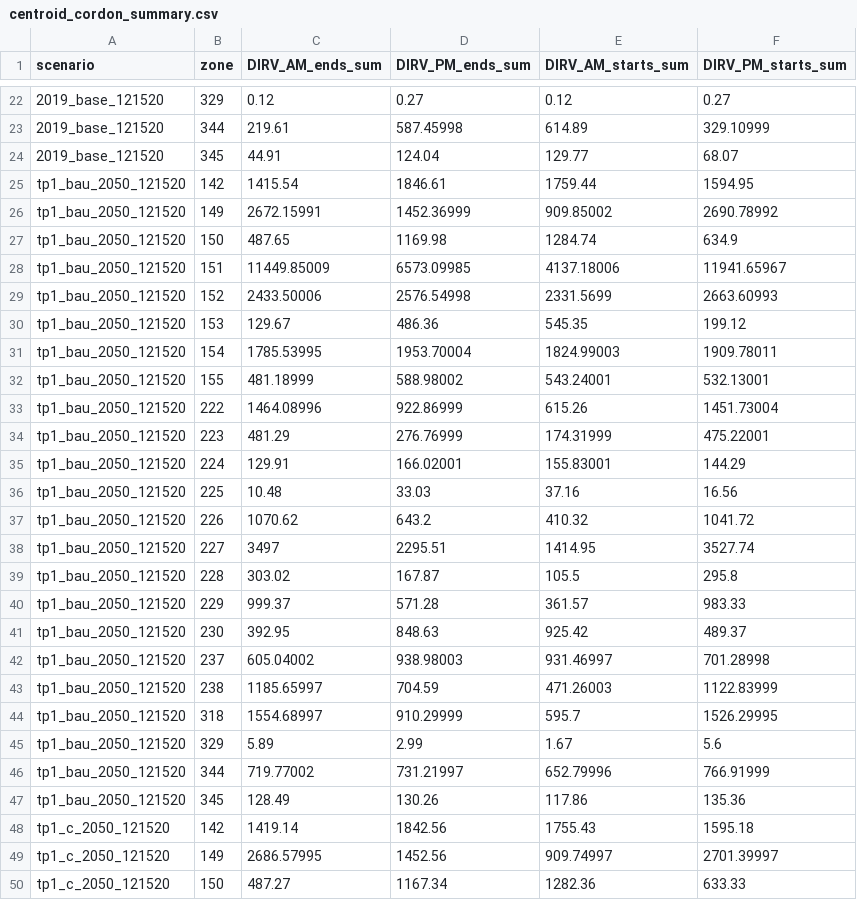
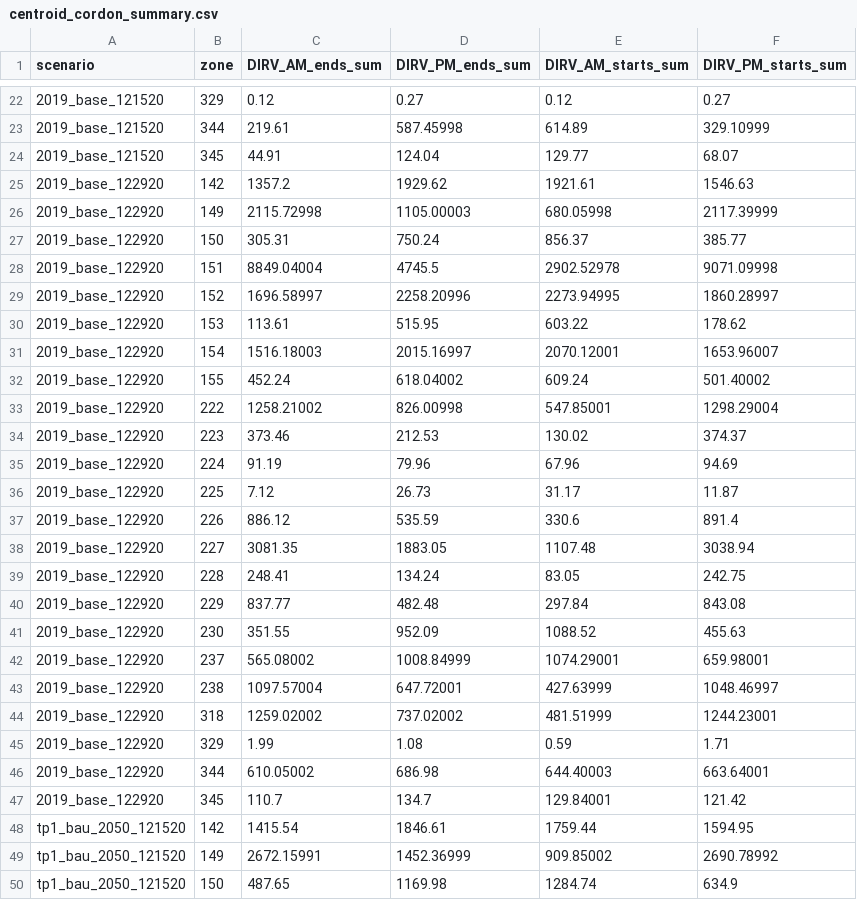
Before and after one commit to jlehman01/traversal_matrix, a CSV file: docs/centroid_cordon_summary.csv, drawn as a sheet; only a part is shown, gaps mark what is left out; the shorter side is filled out with more unchanged rows; the diff names each change by its address in the sheet, - before the commit and + after, or states it on an @@ line.

Commit message:
update cordon summary

```diff
--- a/docs/centroid_cordon_summary.csv
+++ b/docs/centroid_cordon_summary.csv
+row 25: 2019_base_122920 | 142 | 1357.2 | 1929.62 | 1921.61 | 1546.63
+row 26: 2019_base_122920 | 149 | 2115.72998 | 1105.00003 | 680.05998 | 2117.39999
+row 27: 2019_base_122920 | 150 | 305.31 | 750.24 | 856.37 | 385.77
+row 28: 2019_base_122920 | 151 | 8849.04004 | 4745.5 | 2902.52978 | 9071.09998
+row 29: 2019_base_122920 | 152 | 1696.58997 | 2258.20996 | 2273.94995 | 1860.28997
+row 30: 2019_base_122920 | 153 | 113.61 | 515.95 | 603.22 | 178.62
+row 31: 2019_base_122920 | 154 | 1516.18003 | 2015.16997 | 2070.12001 | 1653.96007
+row 32: 2019_base_122920 | 155 | 452.24 | 618.04002 | 609.24 | 501.40002
+row 33: 2019_base_122920 | 222 | 1258.21002 | 826.00998 | 547.85001 | 1298.29004
+row 34: 2019_base_122920 | 223 | 373.46 | 212.53 | 130.02 | 374.37
+row 35: 2019_base_122920 | 224 | 91.19 | 79.96 | 67.96 | 94.69
+row 36: 2019_base_122920 | 225 | 7.12 | 26.73 | 31.17 | 11.87
+row 37: 2019_base_122920 | 226 | 886.12 | 535.59 | 330.6 | 891.4
+row 38: 2019_base_122920 | 227 | 3081.35 | 1883.05 | 1107.48 | 3038.94
+row 39: 2019_base_122920 | 228 | 248.41 | 134.24 | 83.05 | 242.75
+row 40: 2019_base_122920 | 229 | 837.77 | 482.48 | 297.84 | 843.08
+row 41: 2019_base_122920 | 230 | 351.55 | 952.09 | 1088.52 | 455.63
+row 42: 2019_base_122920 | 237 | 565.08002 | 1008.84999 | 1074.29001 | 659.98001
+row 43: 2019_base_122920 | 238 | 1097.57004 | 647.72001 | 427.63999 | 1048.46997
+row 44: 2019_base_122920 | 318 | 1259.02002 | 737.02002 | 481.51999 | 1244.23001
+row 45: 2019_base_122920 | 329 | 1.99 | 1.08 | 0.59 | 1.71
+row 46: 2019_base_122920 | 344 | 610.05002 | 686.98 | 644.40003 | 663.64001
+row 47: 2019_base_122920 | 345 | 110.7 | 134.7 | 129.84001 | 121.42
```
Also changed, not shown: 1 other file.
